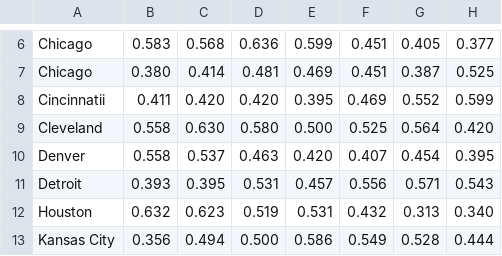
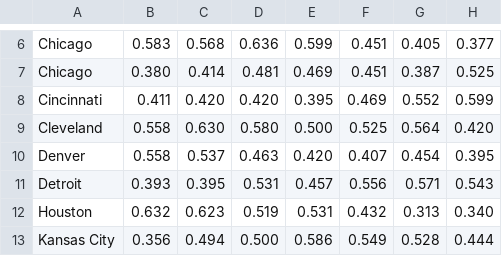
Before and after one commit to polacheck/STAT380FinalProject, a CSV file: MLBWinning.csv, drawn as a sheet; only a part is shown, gaps mark what is left out; the diff names each change by its address in the sheet, - before the commit and + after, or states it on an @@ line.

```diff
--- a/MLBWinning.csv
+++ b/MLBWinning.csv
-A8: Cincinnatii
+A8: Cincinnati
```
